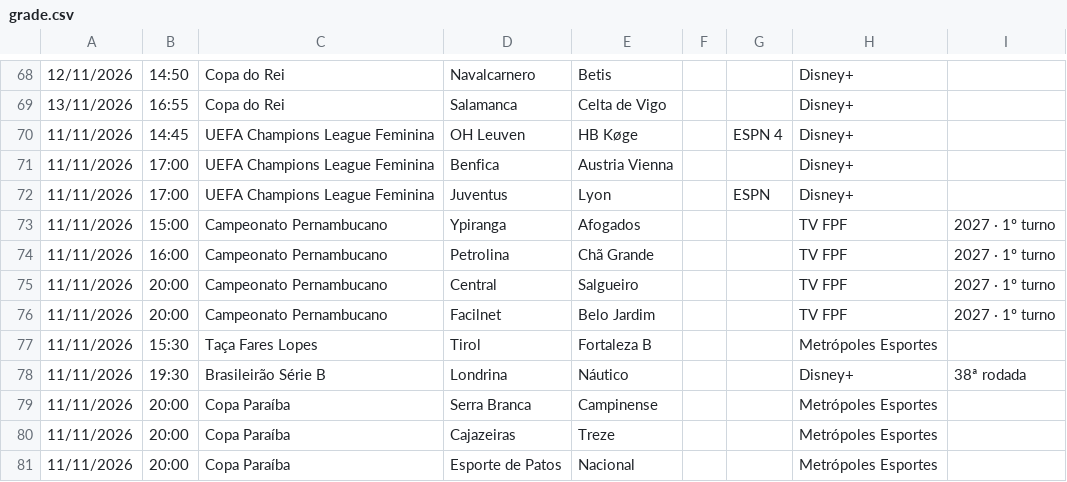
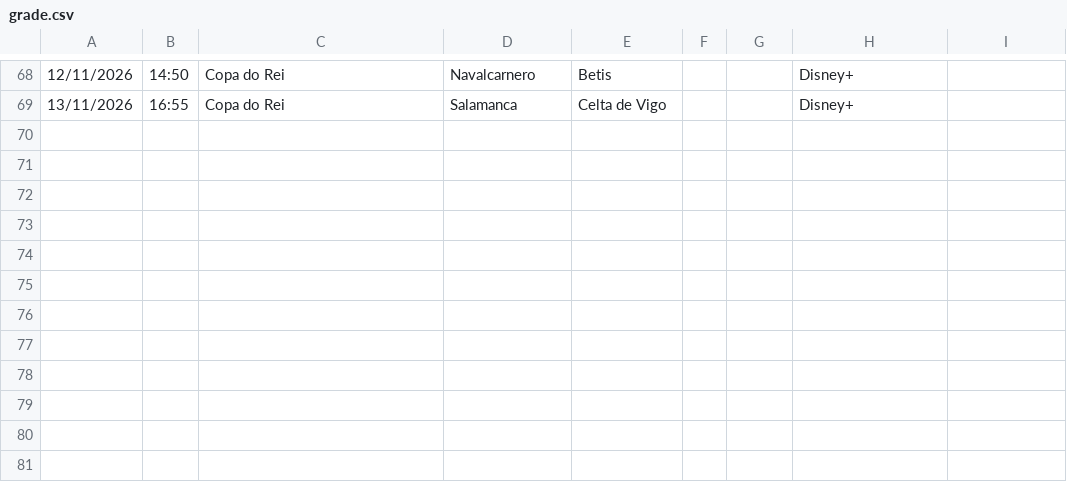
Before and after one commit to emqualcanal/emqualcanal, a CSV file: grade.csv, drawn as a sheet; only a part is shown, gaps mark what is left out; the diff names each change by its address in the sheet, - before the commit and + after, or states it on an @@ line.

Commit message:
Update grade.csv

```diff
--- a/grade.csv
+++ b/grade.csv
-row 70: 11/11/2026 | 14:45 | UEFA Champions League Feminina | OH Leuven | HB Køge |  | ESPN 4 | Disney+
-row 71: 11/11/2026 | 17:00 | UEFA Champions League Feminina | Benfica | Austria Vienna |  |  | Disney+
-row 72: 11/11/2026 | 17:00 | UEFA Champions League Feminina | Juventus | Lyon |  | ESPN | Disney+
-row 73: 11/11/2026 | 15:00 | Campeonato Pernambucano | Ypiranga | Afogados |  |  | TV FPF | 2027 · 1º turno
-row 74: 11/11/2026 | 16:00 | Campeonato Pernambucano | Petrolina | Chã Grande |  |  | TV FPF | 2027 · 1º turno
-row 75: 11/11/2026 | 20:00 | Campeonato Pernambucano | Central | Salgueiro |  |  | TV FPF | 2027 · 1º turno
-row 76: 11/11/2026 | 20:00 | Campeonato Pernambucano | Facilnet | Belo Jardim |  |  | TV FPF | 2027 · 1º turno
-row 77: 11/11/2026 | 15:30 | Taça Fares Lopes | Tirol | Fortaleza B |  |  | Metrópoles Esportes
-row 78: 11/11/2026 | 19:30 | Brasileirão Série B | Londrina | Náutico |  |  | Disney+ | 38ª rodada
-row 79: 11/11/2026 | 20:00 | Copa Paraíba | Serra Branca | Campinense |  |  | Metrópoles Esportes
-row 80: 11/11/2026 | 20:00 | Copa Paraíba | Cajazeiras | Treze |  |  | Metrópoles Esportes
-row 81: 11/11/2026 | 20:00 | Copa Paraíba | Esporte de Patos | Nacional |  |  | Metrópoles Esportes
```
